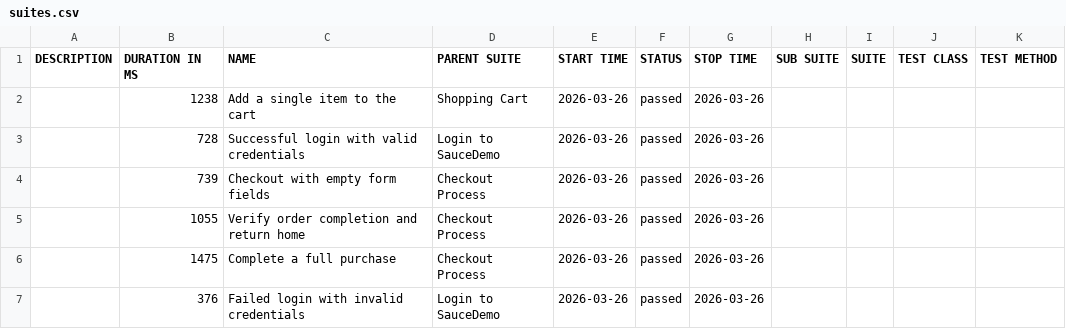
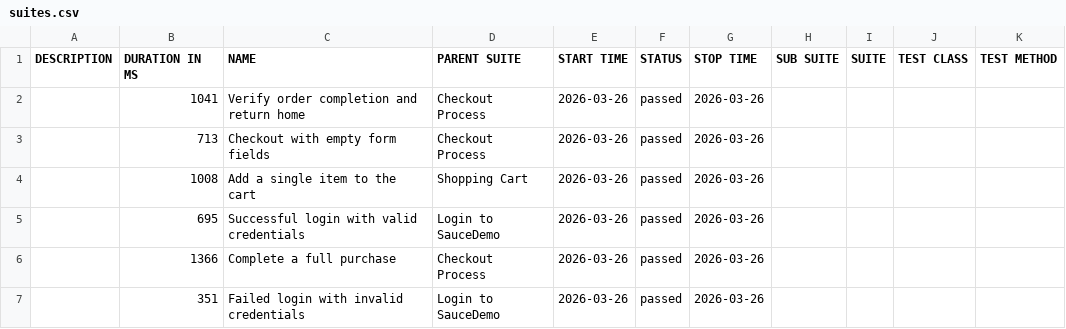
Before and after one commit to petrisiamn/poc-wdio-cucumber, a CSV file: data/suites.csv, drawn as a sheet.

```diff
--- a/data/suites.csv
+++ b/data/suites.csv
@@ -1,7 +1,7 @@
 "DESCRIPTION","DURATION IN MS","NAME","PARENT SUITE","START TIME","STATUS","STOP TIME","SUB SUITE","SUITE","TEST CLASS","TEST METHOD"
-"","1238","Add a single item to the cart","Shopping Cart","2026-03-26","passed","2026-03-26","","","",""
-"","728","Successful login with valid credentials","Login to SauceDemo","2026-03-26","passed","2026-03-26","","","",""
-"","739","Checkout with empty form fields","Checkout Process","2026-03-26","passed","2026-03-26","","","",""
-"","1055","Verify order completion and return home","Checkout Process","2026-03-26","passed","2026-03-26","","","",""
-"","1475","Complete a full purchase","Checkout Process","2026-03-26","passed","2026-03-26","","","",""
-"","376","Failed login with invalid credentials","Login to SauceDemo","2026-03-26","passed","2026-03-26","","","",""
+"","1041","Verify order completion and return home","Checkout Process","2026-03-26","passed","2026-03-26","","","",""
+"","713","Checkout with empty form fields","Checkout Process","2026-03-26","passed","2026-03-26","","","",""
+"","1008","Add a single item to the cart","Shopping Cart","2026-03-26","passed","2026-03-26","","","",""
+"","695","Successful login with valid credentials","Login to SauceDemo","2026-03-26","passed","2026-03-26","","","",""
+"","1366","Complete a full purchase","Checkout Process","2026-03-26","passed","2026-03-26","","","",""
+"","351","Failed login with invalid credentials","Login to SauceDemo","2026-03-26","passed","2026-03-26","","","",""
```
Also changed, not shown: data/behaviors.csv, 26 other files.
